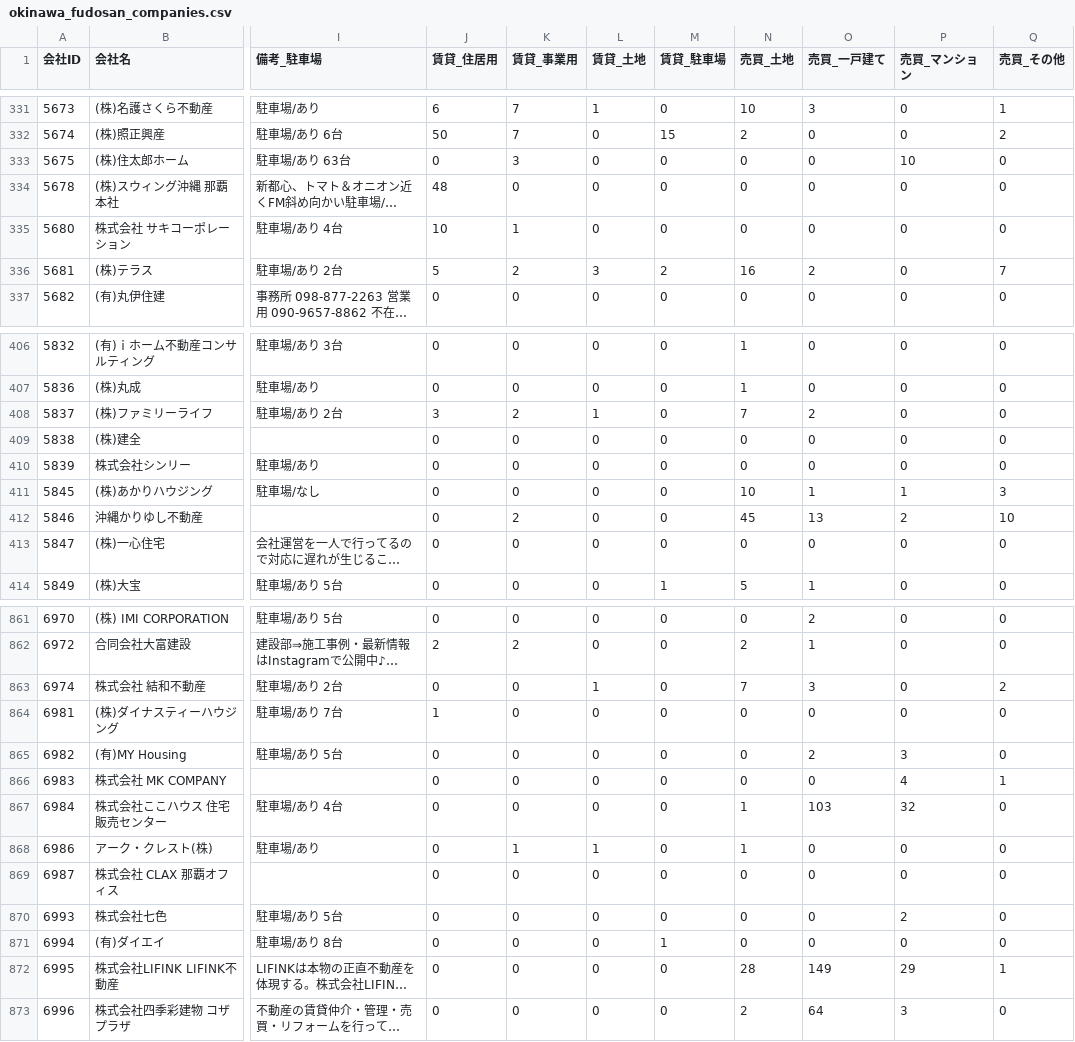
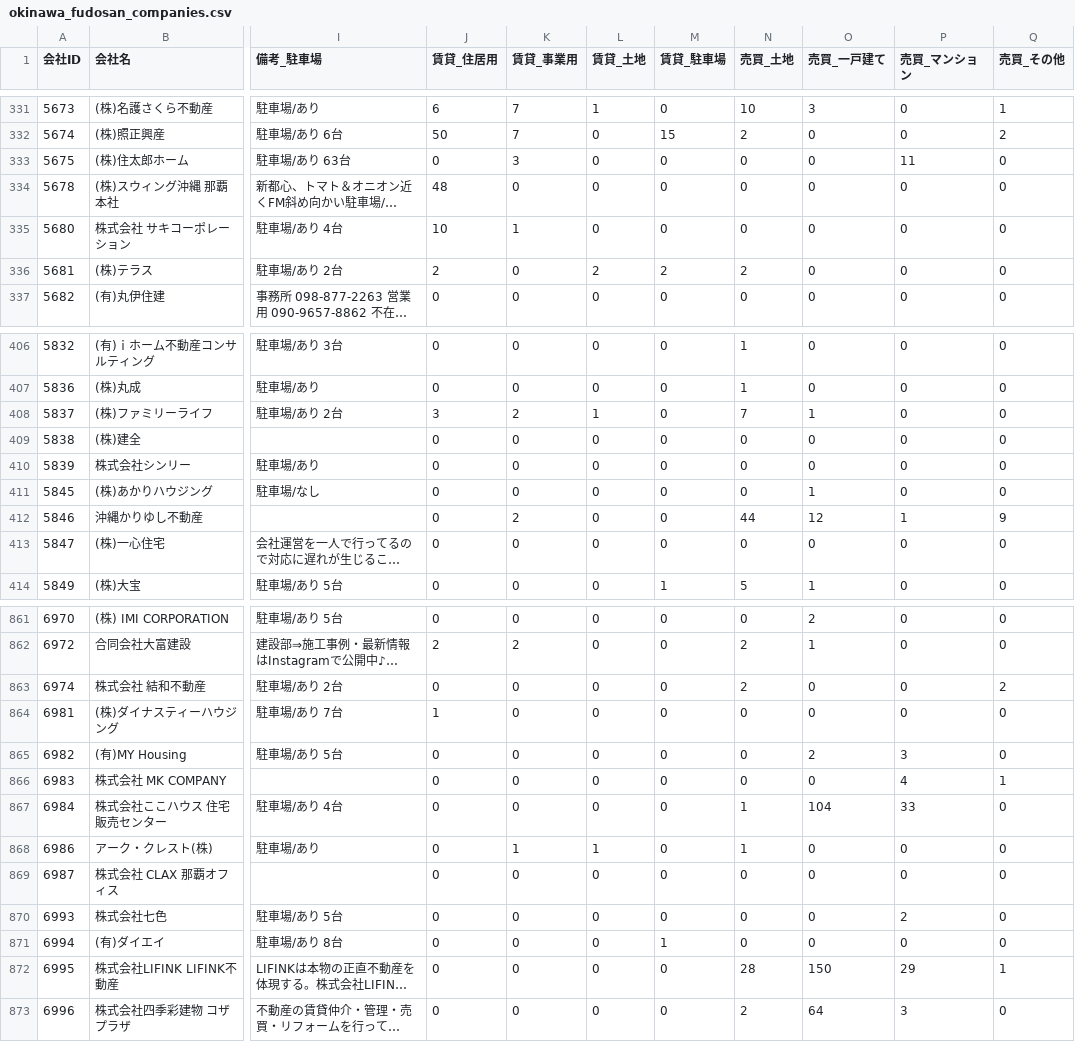
Before and after one commit to tak-yamamoto-alt/okinawa-fudosan-scraper, a CSV file: okinawa_fudosan_companies.csv, drawn as a sheet; only a part is shown, gaps mark what is left out; long unchanged cells end in …; the diff covers the shown part only; the diff names each change by its address in the sheet, - before the commit and + after, or states it on an @@ line.

```diff
--- a/okinawa_fudosan_companies.csv
+++ b/okinawa_fudosan_companies.csv
-P333 (売買_マンション): 10
+P333 (売買_マンション): 11
-J336 (賃貸_住居用): 5
+J336 (賃貸_住居用): 2
-K336 (賃貸_事業用): 2
+K336 (賃貸_事業用): 0
-L336 (賃貸_土地): 3
+L336 (賃貸_土地): 2
-N336 (売買_土地): 16
+N336 (売買_土地): 2
-O336 (売買_一戸建て): 2
+O336 (売買_一戸建て): 0
-Q336 (売買_その他): 7
+Q336 (売買_その他): 0
-O408 (売買_一戸建て): 2
+O408 (売買_一戸建て): 1
-N411 (売買_土地): 10
+N411 (売買_土地): 0
-P411 (売買_マンション): 1
+P411 (売買_マンション): 0
-Q411 (売買_その他): 3
+Q411 (売買_その他): 0
-N412 (売買_土地): 45
+N412 (売買_土地): 44
-O412 (売買_一戸建て): 13
+O412 (売買_一戸建て): 12
-P412 (売買_マンション): 2
+P412 (売買_マンション): 1
-Q412 (売買_その他): 10
+Q412 (売買_その他): 9
-L863 (賃貸_土地): 1
+L863 (賃貸_土地): 0
-N863 (売買_土地): 7
+N863 (売買_土地): 2
-O863 (売買_一戸建て): 3
+O863 (売買_一戸建て): 0
-O867 (売買_一戸建て): 103
+O867 (売買_一戸建て): 104
-P867 (売買_マンション): 32
+P867 (売買_マンション): 33
-O872 (売買_一戸建て): 149
+O872 (売買_一戸建て): 150
```
Also changed, not shown: 160 edited cells elsewhere in this file.
